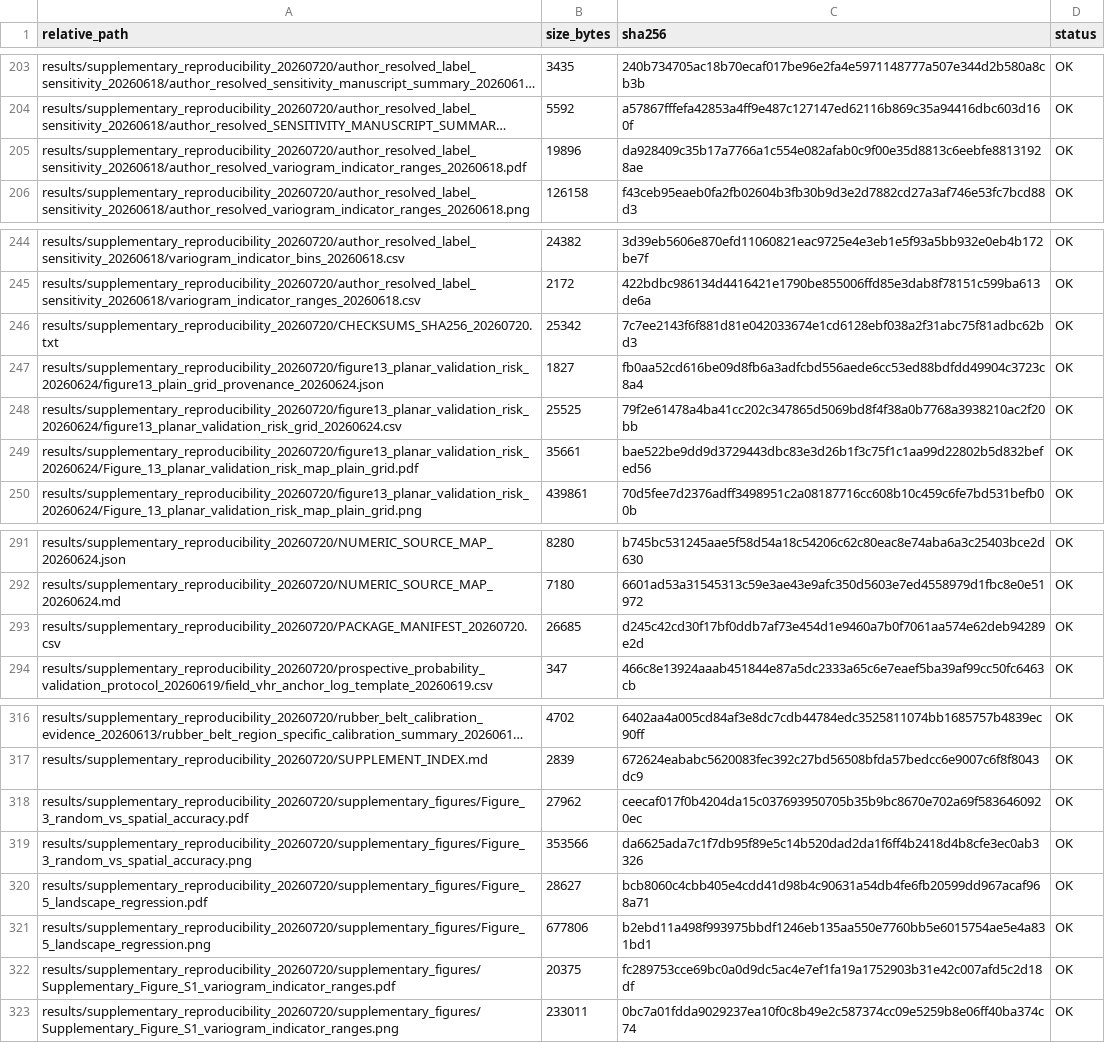
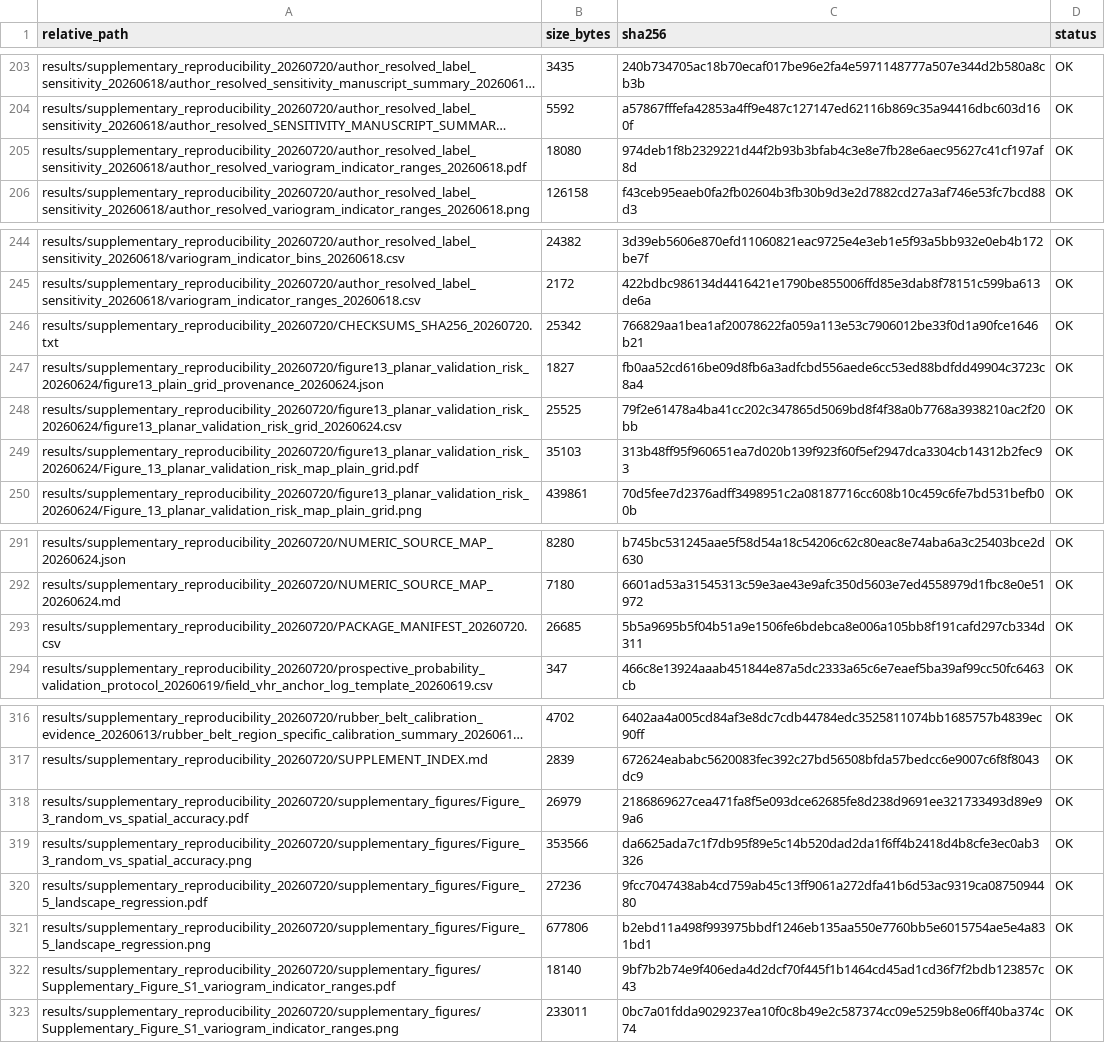
Before and after one commit to wenzhedai57-coder/spatial-validation-geoai-smallholder-mapping, a CSV file: manifests_checksums/PUBLIC_REPO_MANIFEST_20260720.csv, drawn as a sheet; only a part is shown, gaps mark what is left out; long unchanged cells end in …; the diff covers the shown part only; the diff names each change by its address in the sheet, - before the commit and + after, or states it on an @@ line.

```diff
--- a/manifests_checksums/PUBLIC_REPO_MANIFEST_20260720.csv
+++ b/manifests_checksums/PUBLIC_REPO_MANIFEST_20260720.csv
-B205 (size_bytes): 19896
+B205 (size_bytes): 18080
-C205 (sha256): da928409c35b17a7766a1c554e082afab0c9f00e35d8813c6eebfe88131928ae
+C205 (sha256): 974deb1f8b2329221d44f2b93b3bfab4c3e8e7fb28e6aec95627c41cf197af8d
-C246 (sha256): 7c7ee2143f6f881d81e042033674e1cd6128ebf038a2f31abc75f81adbc62bd3
+C246 (sha256): 766829aa1bea1af20078622fa059a113e53c7906012be33f0d1a90fce1646b21
-B249 (size_bytes): 35661
+B249 (size_bytes): 35103
-C249 (sha256): bae522be9dd9d3729443dbc83e3d26b1f3c75f1c1aa99d22802b5d832befed56
+C249 (sha256): 313b48ff95f960651ea7d020b139f923f60f5ef2947dca3304cb14312b2fec93
-C293 (sha256): d245c42cd30f17bf0ddb7af73e454d1e9460a7b0f7061aa574e62deb94289e2d
+C293 (sha256): 5b5a9695b5f04b51a9e1506fe6bdebca8e006a105bb8f191cafd297cb334d311
-B318 (size_bytes): 27962
+B318 (size_bytes): 26979
-C318 (sha256): ceecaf017f0b4204da15c037693950705b35b9bc8670e702a69f5836460920ec
+C318 (sha256): 2186869627cea471fa8f5e093dce62685fe8d238d9691ee321733493d89e99a6
-B320 (size_bytes): 28627
+B320 (size_bytes): 27236
-C320 (sha256): bcb8060c4cbb405e4cdd41d98b4c90631a54db4fe6fb20599dd967acaf968a71
+C320 (sha256): 9fcc7047438ab4cd759ab45c13ff9061a272dfa41b6d53ac9319ca0875094480
-B322 (size_bytes): 20375
+B322 (size_bytes): 18140
-C322 (sha256): fc289753cce69bc0a0d9dc5ac4e7ef1fa19a1752903b31e42c007afd5c2d18df
+C322 (sha256): 9bf7b2b74e9f406eda4d2dcf70f445f1b1464cd45ad1cd36f7f2bdb123857c43
```
Also changed, not shown: 26 edited cells elsewhere in this file, results/supplementary_reproducibility_20260720/PACKAGE_MANIFEST_20260720.csv, 20 other files.
